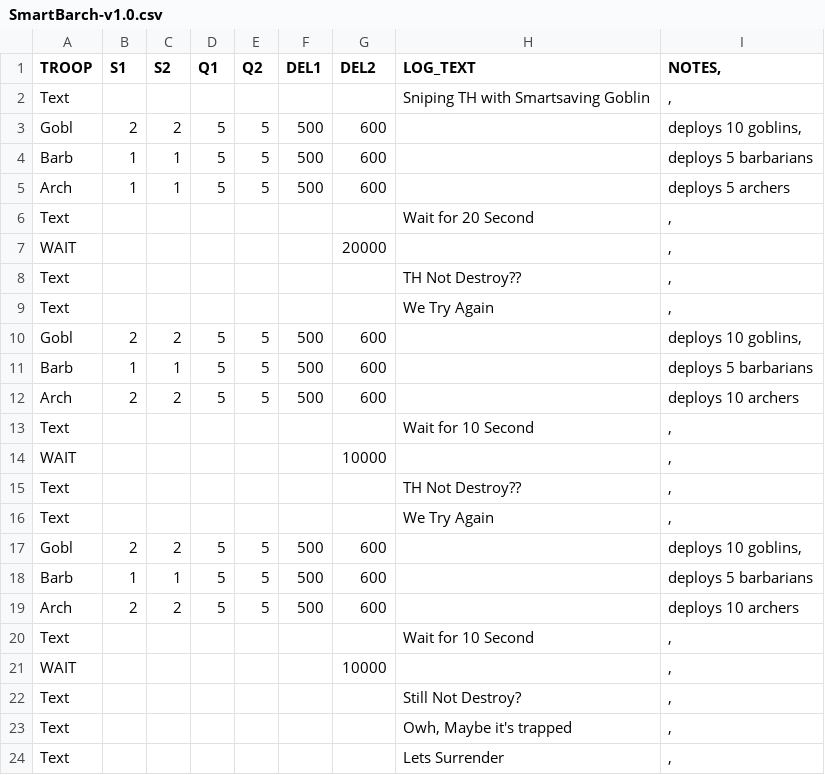
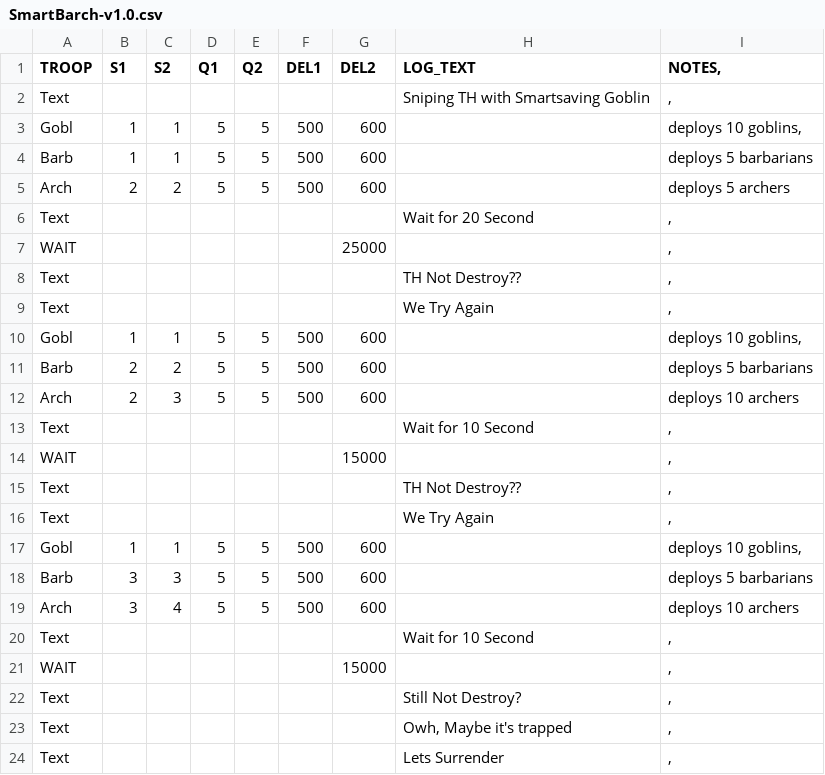
Before and after one commit to solehpolysas/MyBot.run-Extreme-DE-Side-MOD, a CSV file: THsnipe/SmartBarch-v1.0.csv, drawn as a sheet.

```diff
--- a/THsnipe/SmartBarch-v1.0.csv
+++ b/THsnipe/SmartBarch-v1.0.csv
@@ -2,21 +2,21 @@ TROOP |S1|S2|Q1|Q2|DEL1 |DEL2 |LOG_TEXT                              |NOTES,
 Text  |  |  |  |  |     |     |Sniping TH with Smartsaving Goblin    |,
-Gobl  | 2| 2| 5| 5|  500|  600|                                      |deploys 10 goblins,
+Gobl  | 1| 1| 5| 5|  500|  600|                                      |deploys 10 goblins,
 Barb  | 1| 1| 5| 5|  500|  600|                                      |deploys 5 barbarians
-Arch  | 1| 1| 5| 5|  500|  600|                                      |deploys 5 archers
+Arch  | 2| 2| 5| 5|  500|  600|                                      |deploys 5 archers
 Text  |  |  |  |  |     |     |Wait for 20 Second                    |,
-WAIT  |  |  |  |  |     |20000|                                      |,
+WAIT  |  |  |  |  |     |25000|                                      |,
 Text  |  |  |  |  |     |     |TH Not Destroy??                      |,
 Text  |  |  |  |  |     |     |We Try Again                          |,
-Gobl  | 2| 2| 5| 5|  500|  600|                                      |deploys 10 goblins,
-Barb  | 1| 1| 5| 5|  500|  600|                                      |deploys 5 barbarians
-Arch  | 2| 2| 5| 5|  500|  600|                                      |deploys 10 archers
+Gobl  | 1| 1| 5| 5|  500|  600|                                      |deploys 10 goblins,
+Barb  | 2| 2| 5| 5|  500|  600|                                      |deploys 5 barbarians
+Arch  | 2| 3| 5| 5|  500|  600|                                      |deploys 10 archers
 Text  |  |  |  |  |     |     |Wait for 10 Second                    |,
-WAIT  |  |  |  |  |     |10000|                                      |,
+WAIT  |  |  |  |  |     |15000|                                      |,
 Text  |  |  |  |  |     |     |TH Not Destroy??                      |,
 Text  |  |  |  |  |     |     |We Try Again                          |,
-Gobl  | 2| 2| 5| 5|  500|  600|                                      |deploys 10 goblins,
-Barb  | 1| 1| 5| 5|  500|  600|                                      |deploys 5 barbarians
-Arch  | 2| 2| 5| 5|  500|  600|                                      |deploys 10 archers
+Gobl  | 1| 1| 5| 5|  500|  600|                                      |deploys 10 goblins,
+Barb  | 3| 3| 5| 5|  500|  600|                                      |deploys 5 barbarians
+Arch  | 3| 4| 5| 5|  500|  600|                                      |deploys 10 archers
 Text  |  |  |  |  |     |     |Wait for 10 Second                    |,
-WAIT  |  |  |  |  |     |10000|                                      |,
+WAIT  |  |  |  |  |     |15000|                                      |,
 Text  |  |  |  |  |     |     |Still Not Destroy?                    |,
```
Also changed, not shown: 13 other files.
